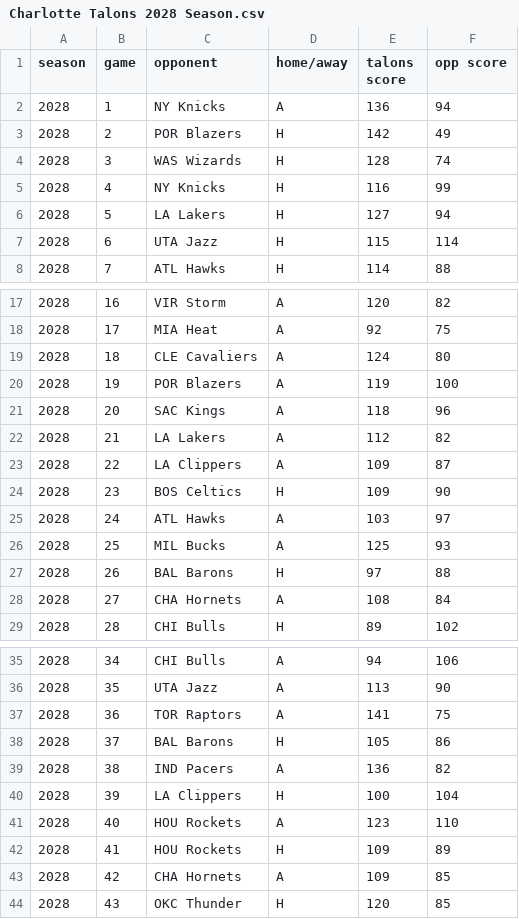
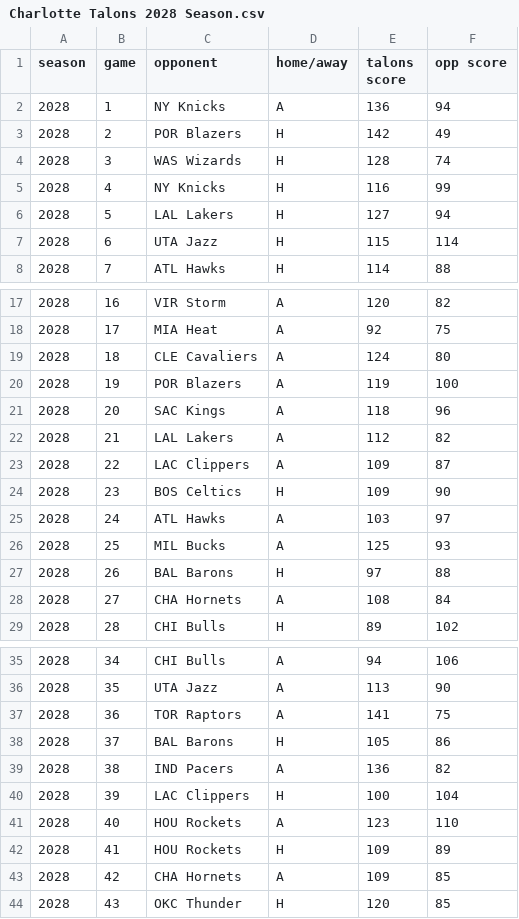
Before and after one commit to carltonajr/Simulated-Ticket-Revenue, a CSV file: Charlotte Talons 2028 Season.csv, drawn as a sheet; only a part is shown, gaps mark what is left out.

Commit message:
Update Charlotte Talons 2028 Season.csv
Signed-off-by: 3volved_C <105845362+3volvedc@users.noreply.github.com>

```diff
--- a/Charlotte Talons 2028 Season.csv
+++ b/Charlotte Talons 2028 Season.csv
@@ -5,3 +5,3 @@ season,game,opponent,home/away,talons score,opp score
 2028,4,NY Knicks,H,116,99
-2028,5,LA Lakers,H,127,94
+2028,5,LAL Lakers,H,127,94
 2028,6,UTA Jazz,H,115,114
@@ -21,4 +21,4 @@ season,game,opponent,home/away,talons score,opp score
 2028,20,SAC Kings,A,118,96
-2028,21,LA Lakers,A,112,82
-2028,22,LA Clippers,A,109,87
+2028,21,LAL Lakers,A,112,82
+2028,22,LAC Clippers,A,109,87
 2028,23,BOS Celtics,H,109,90
@@ -39,3 +39,3 @@ season,game,opponent,home/away,talons score,opp score
 2028,38,IND Pacers,A,136,82
-2028,39,LA Clippers,H,100,104
+2028,39,LAC Clippers,H,100,104
 2028,40,HOU Rockets,A,123,110
```
